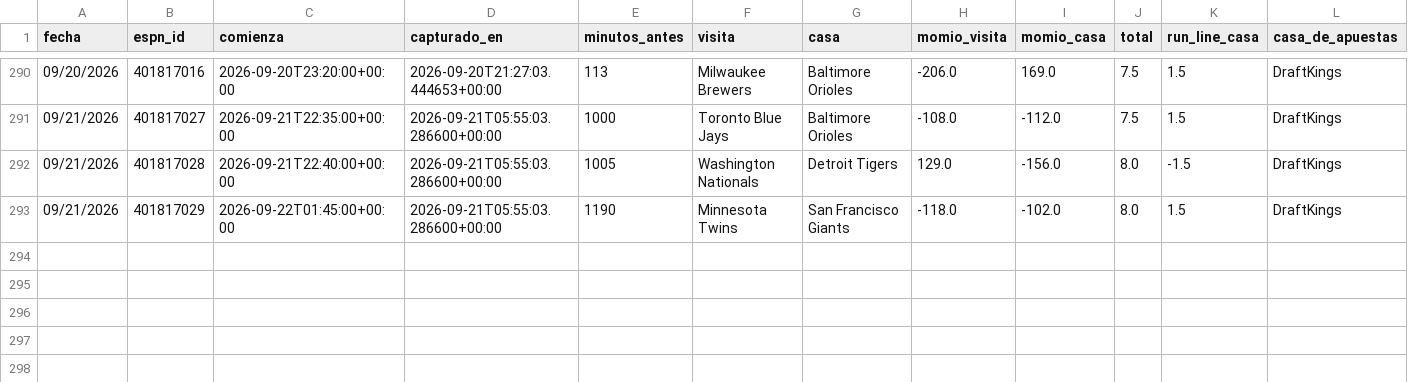
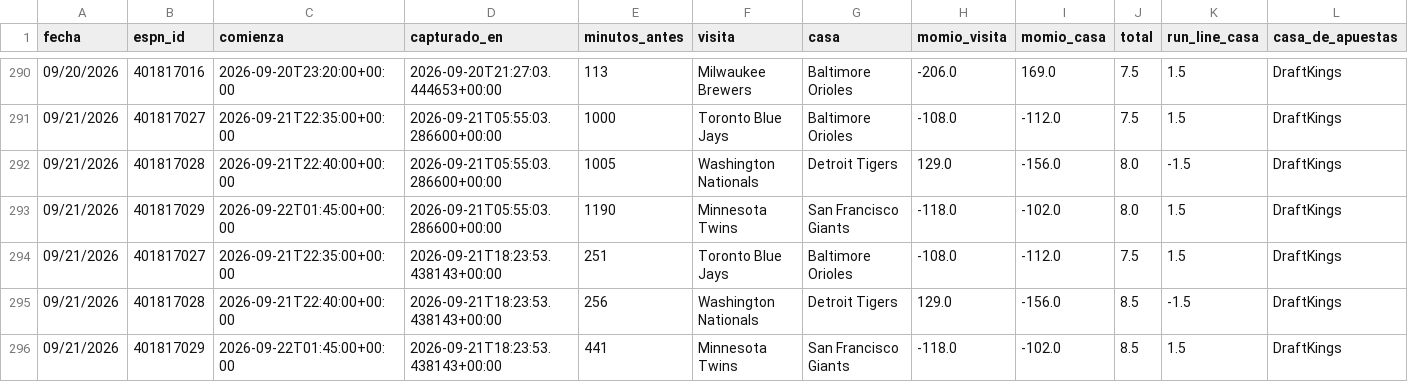
Before and after one commit to Robert123712/MODELO-MLB-V02, a CSV file: precios.csv, drawn as a sheet; only a part is shown, gaps mark what is left out.

```diff
--- a/precios.csv
+++ b/precios.csv
@@ -293 +293,4 @@ fecha,espn_id,comienza,capturado_en,minutos_antes,visita,casa,momio_visita,momio
 09/21/2026,401817029,2026-09-22T01:45:00+00:00,2026-09-21T05:55:03.286600+00:00,1190,Minnesota Twins,San Francisco Giants,-118.0,-102.0,8.0,1.5,DraftKings
+09/21/2026,401817027,2026-09-21T22:35:00+00:00,2026-09-21T18:23:53.438143+00:00,251,Toronto Blue Jays,Baltimore Orioles,-108.0,-112.0,7.5,1.5,DraftKings
+09/21/2026,401817028,2026-09-21T22:40:00+00:00,2026-09-21T18:23:53.438143+00:00,256,Washington Nationals,Detroit Tigers,129.0,-156.0,8.5,-1.5,DraftKings
+09/21/2026,401817029,2026-09-22T01:45:00+00:00,2026-09-21T18:23:53.438143+00:00,441,Minnesota Twins,San Francisco Giants,-118.0,-102.0,8.5,1.5,DraftKings
```
Also changed, not shown: 5 other files.
